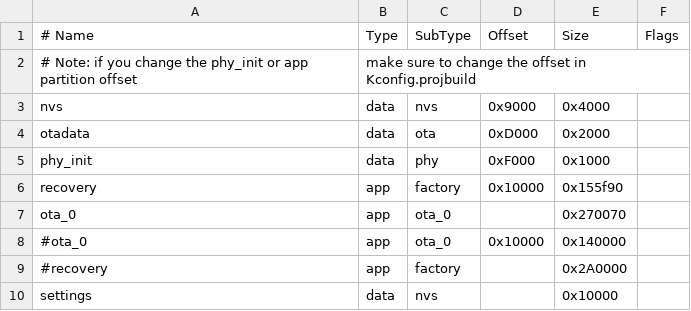
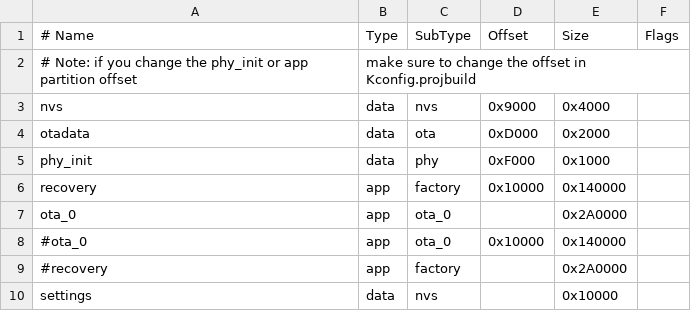
Before and after one commit to atvs1478/sq, a CSV file: partitions.csv, drawn as a sheet.

```diff
--- a/partitions.csv
+++ b/partitions.csv
@@ -5,4 +5,4 @@ otadata,  data,  ota,  0xD000,  0x2000,
 phy_init,  data,  phy,  0xF000,  0x1000,
-recovery,  app,  factory,  0x10000,  0x155f90
-ota_0,  app,  ota_0,  ,  0x270070,
+recovery,  app,  factory,  0x10000,  0x140000,
+ota_0,  app,  ota_0,  ,  0x2A0000,
 #ota_0,  app,  ota_0,  0x10000,  0x140000,
```
Also changed, not shown: 12 other files.
